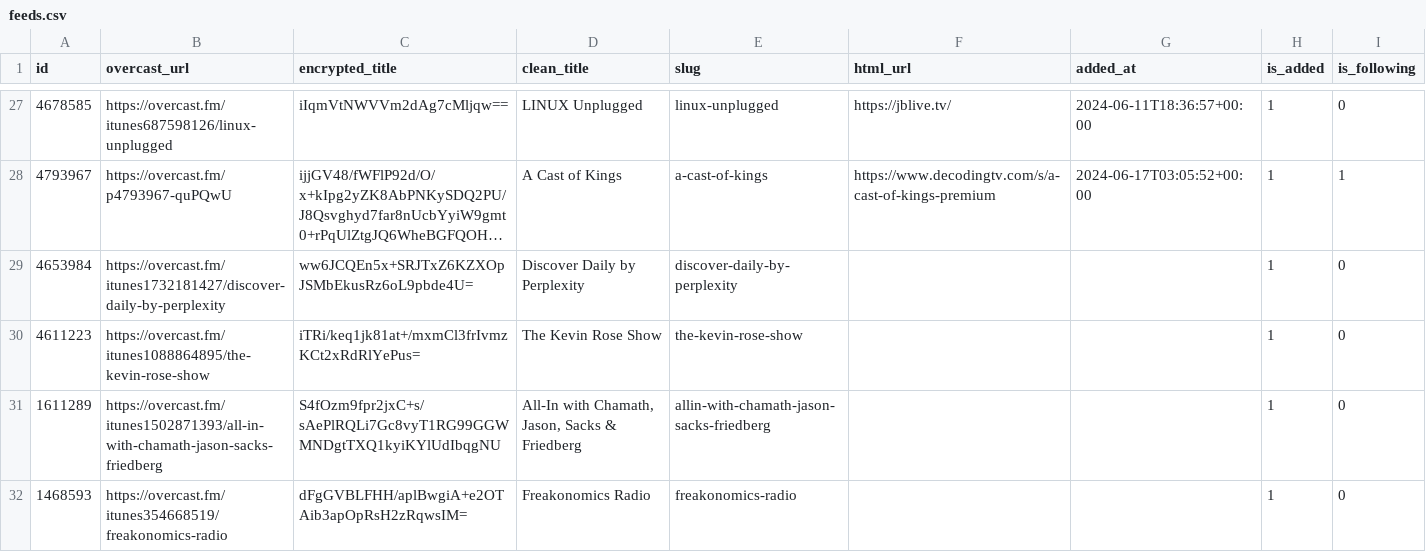
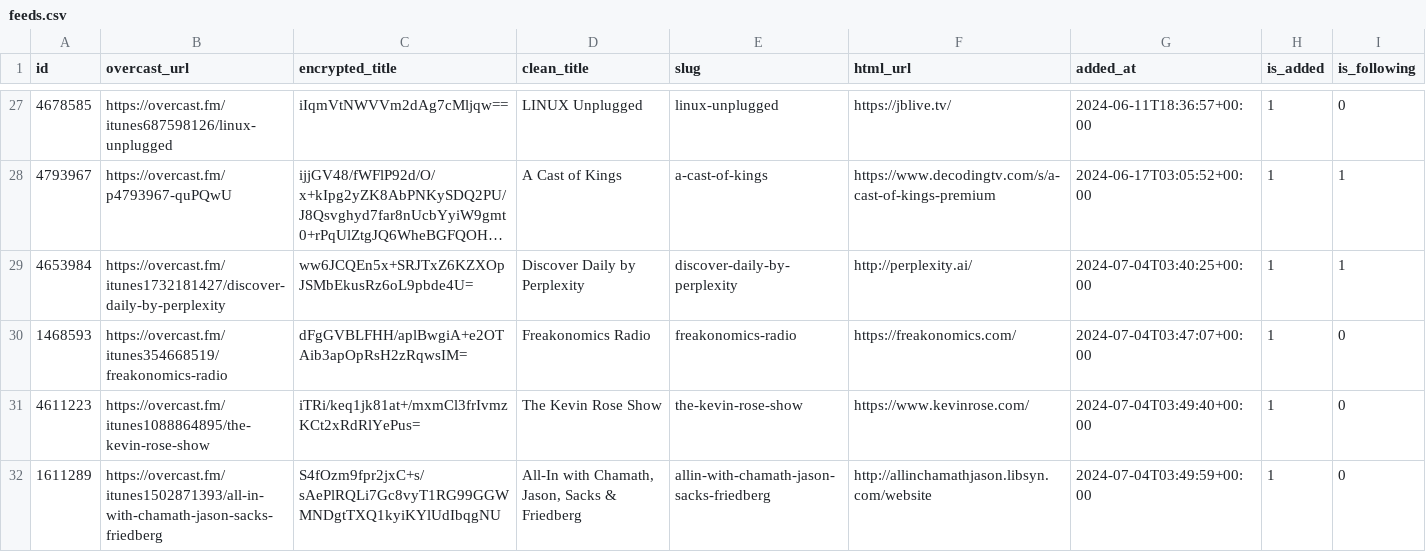
Before and after one commit to josh/overcast-data, a CSV file: feeds.csv, drawn as a sheet; only a part is shown, gaps mark what is left out; long unchanged cells end in …; removed rows and columns are numbered as before the commit, all else as after; the diff names each change by its address in the sheet, - before the commit and + after, or states it on an @@ line.

```diff
--- a/feeds.csv
+++ b/feeds.csv
-F29 (html_url): (empty)
+F29 (html_url): http://perplexity.ai/
-G29 (added_at): (empty)
+G29 (added_at): 2024-07-04T03:40:25+00:00
-I29 (is_following): 0
+I29 (is_following): 1
+row 30: 1468593 | https://overcast.fm/itunes354668519/freakonomics-radio | dFgGVBLFHH/aplBwgiA+e2OTAib3apOpRsH2zRqwsIM= | Freakonomics Radio | freakonomics-radio | https://freakonomics.com/ | 2024-07-04T03:47:07+00:00 | 1 | 0
-F31 (html_url): (empty)
+F31 (html_url): https://www.kevinrose.com/
-G31 (added_at): (empty)
+G31 (added_at): 2024-07-04T03:49:40+00:00
-F32 (html_url): (empty)
+F32 (html_url): http://allinchamathjason.libsyn.com/website
-G32 (added_at): (empty)
+G32 (added_at): 2024-07-04T03:49:59+00:00
-row 32: 1468593 | https://overcast.fm/itunes354668519/freakonomics-radio | dFgGVBLFHH/aplBwgiA+e2OTAib3apOpRsH2zRqwsIM= | Freakonomics Radio | freakonomics-radio |  |  | 1 | 0
```
Also changed, not shown: 2 other files.
